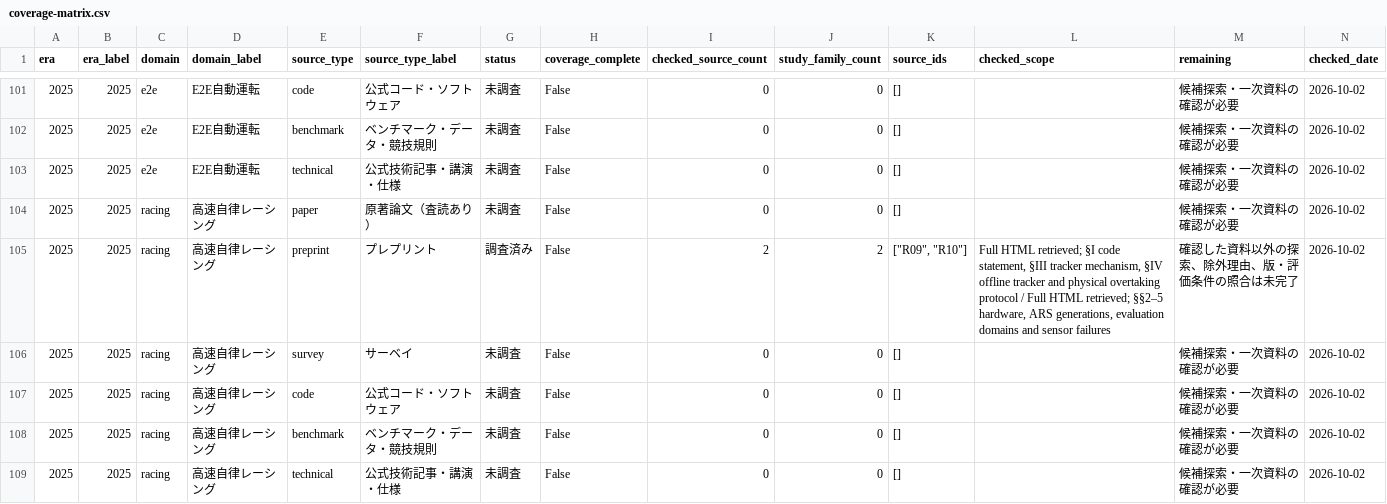
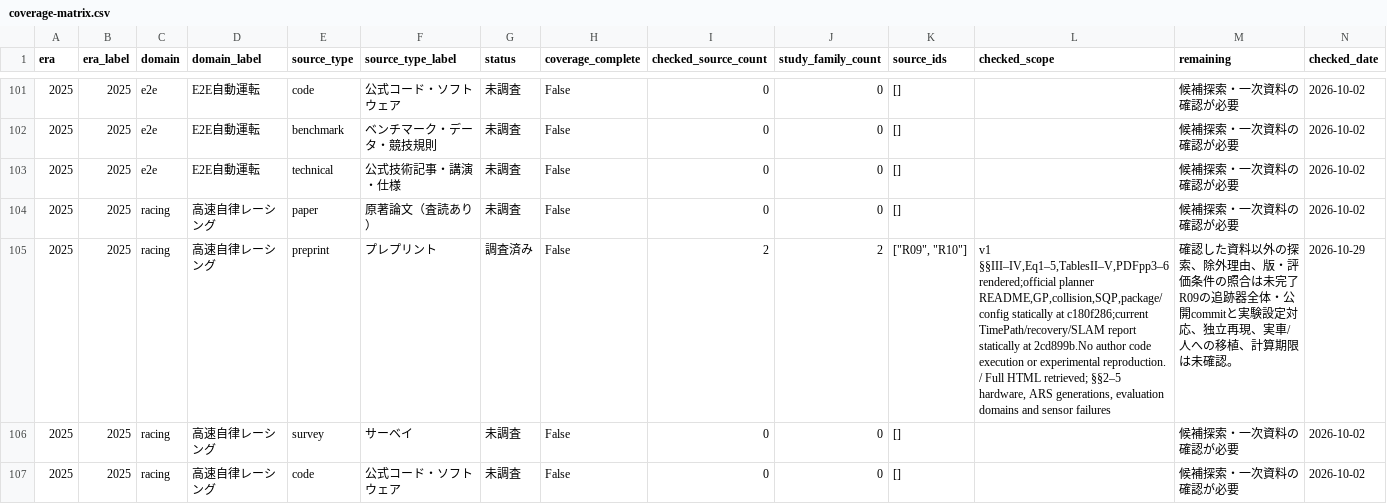
Before and after one commit to fis-teria/aichallenge_lite_transfuser, a CSV file: docs/research/coverage-matrix.csv, drawn as a sheet; only a part is shown, gaps mark what is left out; the shorter side is filled out with more unchanged rows; the diff names each change by its address in the sheet, - before the commit and + after, or states it on an @@ line.

```diff
--- a/docs/research/coverage-matrix.csv
+++ b/docs/research/coverage-matrix.csv
-L105 (checked_scope): Full HTML retrieved; §I code statement, §III tracker mechanism, §IV offline tracker and physical overtaking protocol / Full…
+L105 (checked_scope): v1 §§III–IV,Eq1–5,TablesII–V,PDFpp3–6 rendered;official planner README,GP,collision,SQP,package/config statically at c180f286;current TimePath/recovery/SLAM report statically at 2cd899b.No author code execution or experimental reproduction. / Full…
-M105 (remaining): …は未完了
+M105 (remaining): …は未完了 R09の追跡器全体・公開commitと実験設定対応、独立再現、実車/人への移植、計算期限は未確認。
-N105 (checked_date): 2026-10-02
+N105 (checked_date): 2026-10-29
```
Also changed, not shown: docs/research/source-ledger.csv, docs/research/timeline.csv, 51 other files.
